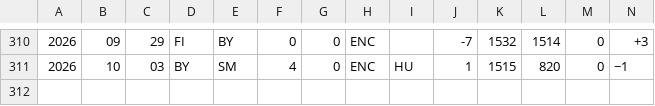
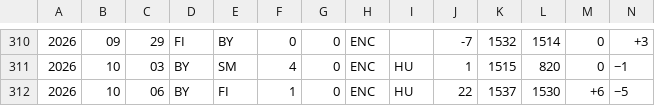
Before and after one commit to nfelo/nfelo.github.io, a TSV file: source/elo_pages/Belarus.tsv, drawn as a sheet; only a part is shown, gaps mark what is left out; rows hold the shown columns only; the diff names each change by its address in the sheet, - before the commit and + after, or states it on an @@ line.

```diff
--- a/source/elo_pages/Belarus.tsv
+++ b/source/elo_pages/Belarus.tsv
+row 312: 2026 | 10 | 06 | BY | FI | 1 | 0 | ENC | HU | 22 | 1537 | 1530 | +6 | −5
```
Also changed, not shown: source/elo_pages/Bulgaria.tsv, source/elo_pages/China.tsv, 47 other files.
